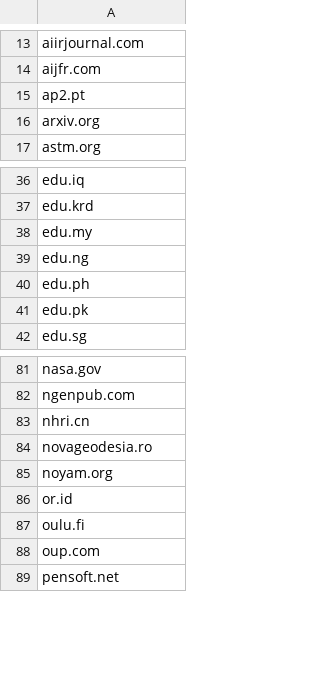
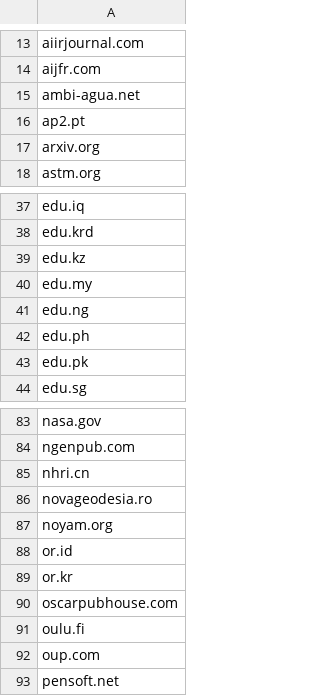
Before and after one commit to saswatanandi/paper-explorer-backend, a CSV file: data/databases/csv/avoid_urls.csv, drawn as a sheet; only a part is shown, gaps mark what is left out.

```diff
--- a/data/databases/csv/avoid_urls.csv
+++ b/data/databases/csv/avoid_urls.csv
@@ -14,2 +14,3 @@ aiirjournal.com
 aijfr.com
+ambi-agua.net
 ap2.pt
@@ -37,2 +38,3 @@ edu.iq
 edu.krd
+edu.kz
 edu.my
@@ -86,2 +88,4 @@ noyam.org
 or.id
+or.kr
+oscarpubhouse.com
 oulu.fi
```
Also changed, not shown: data/databases/csv/avoid.csv, data/databases/csv/paper_reviewed.csv, 2 other files.
